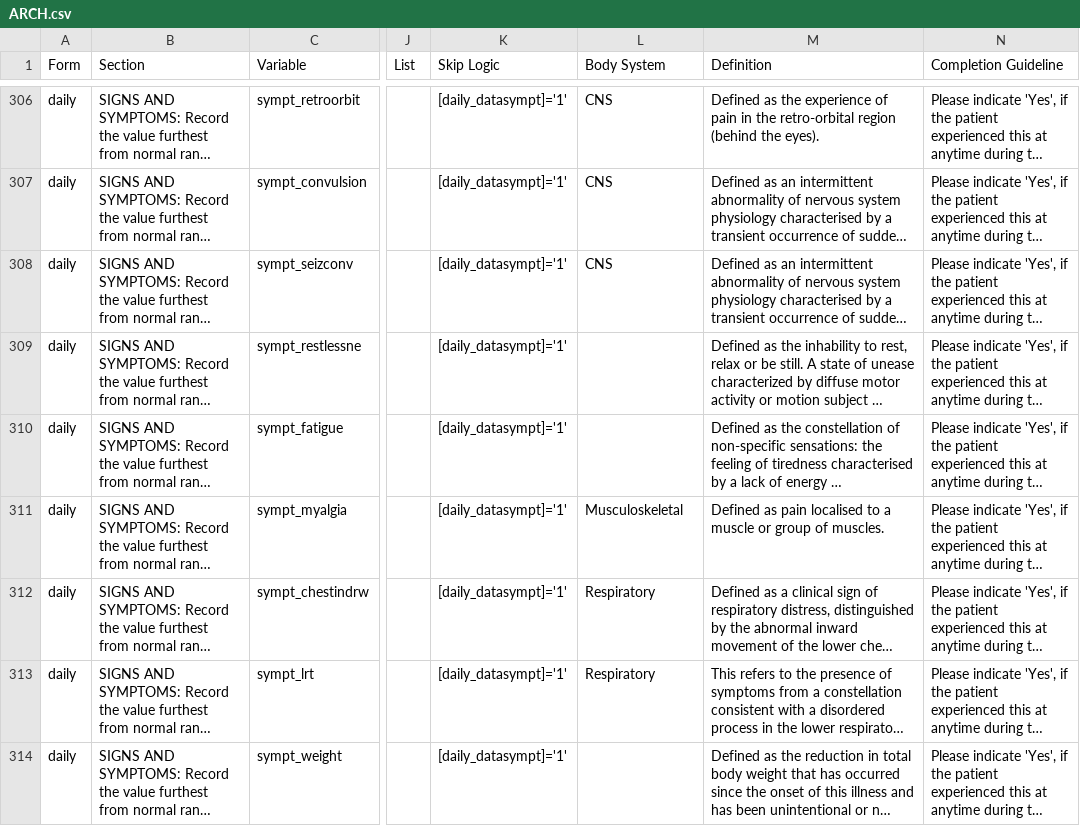
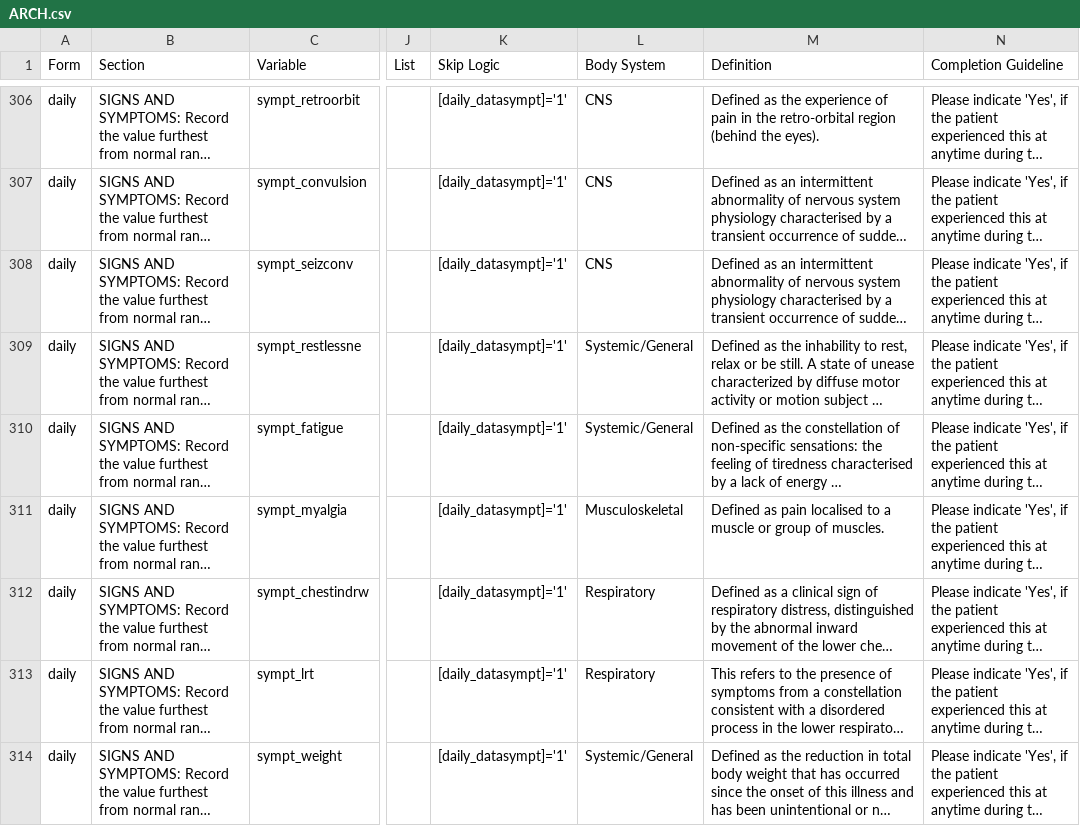
Before and after one commit to ISARICResearch/DataPlatform, a CSV file: ARCH/ARCH1.0.0/ARCH.csv, drawn as a sheet; only a part is shown, gaps mark what is left out; long unchanged cells end in …; the diff covers the shown part only; the diff names each change by its address in the sheet, - before the commit and + after, or states it on an @@ line.

Commit message:
corrected system definition

```diff
--- a/ARCH/ARCH1.0.0/ARCH.csv
+++ b/ARCH/ARCH1.0.0/ARCH.csv
-L309:L310 (Body System): (empty)
+L309:L310 (Body System): Systemic/General
-L314 (Body System): (empty)
+L314 (Body System): Systemic/General
```
Also changed, not shown: 1 added row and 18 edited cells elsewhere in this file.
